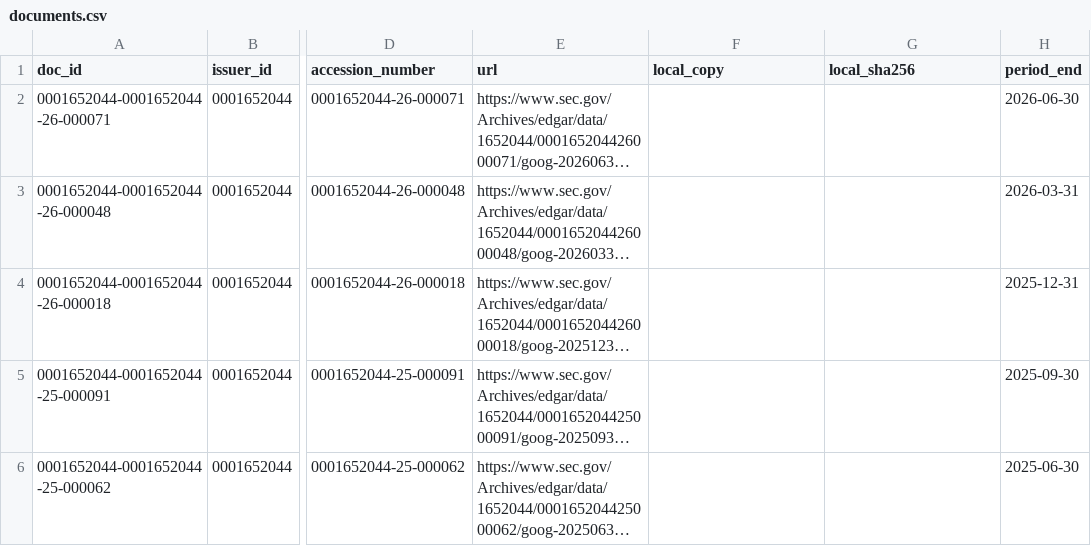
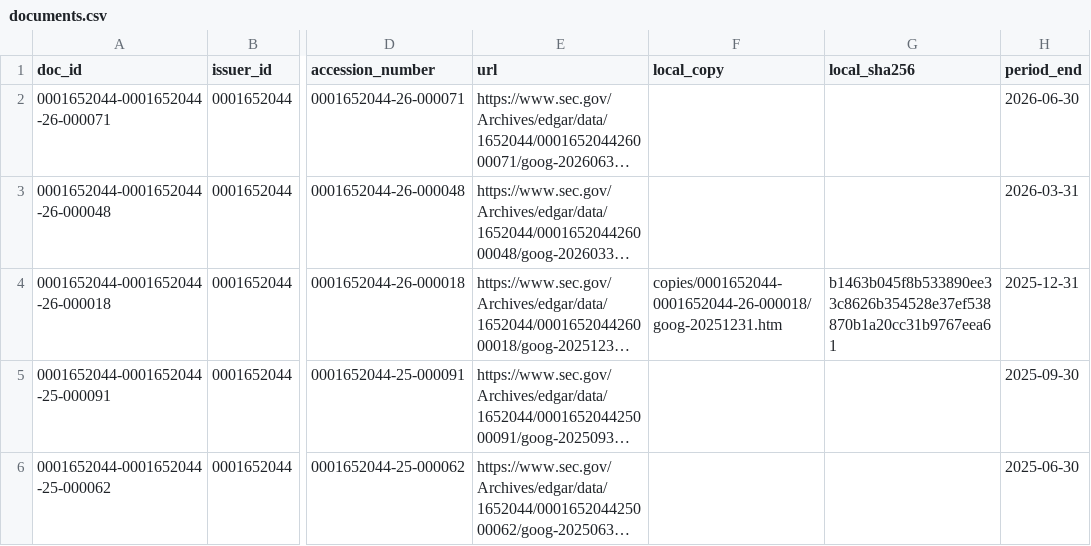
Before and after one commit to joachimbarkad-cmyk/Bayan-media-worker, a CSV file: trading_halal/data/audit_edgar_alphabet/documents.csv, drawn as a sheet; only a part is shown, gaps mark what is left out; long unchanged cells end in …; the diff names each change by its address in the sheet, - before the commit and + after, or states it on an @@ line.

```diff
--- a/trading_halal/data/audit_edgar_alphabet/documents.csv
+++ b/trading_halal/data/audit_edgar_alphabet/documents.csv
-F4 (local_copy): (empty)
+F4 (local_copy): copies/0001652044-0001652044-26-000018/goog-20251231.htm
-G4 (local_sha256): (empty)
+G4 (local_sha256): b1463b045f8b533890ee33c8626b354528e37ef538870b1a20cc31b9767eea61
```
Also changed, not shown: trading_halal/data/audit_edgar_apple/documents.csv, trading_halal/data/audit_edgar_microsoft/documents.csv, 22 other files.
